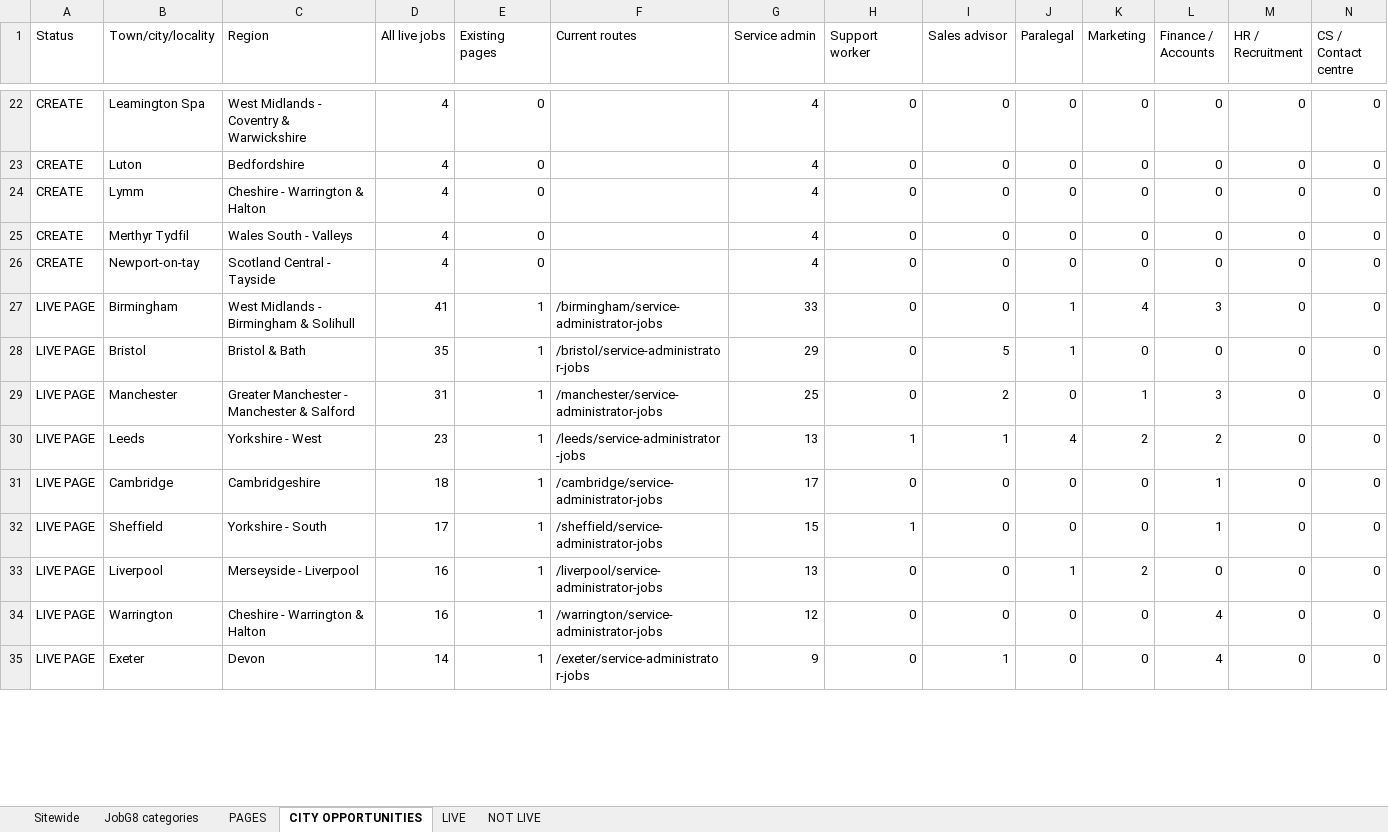
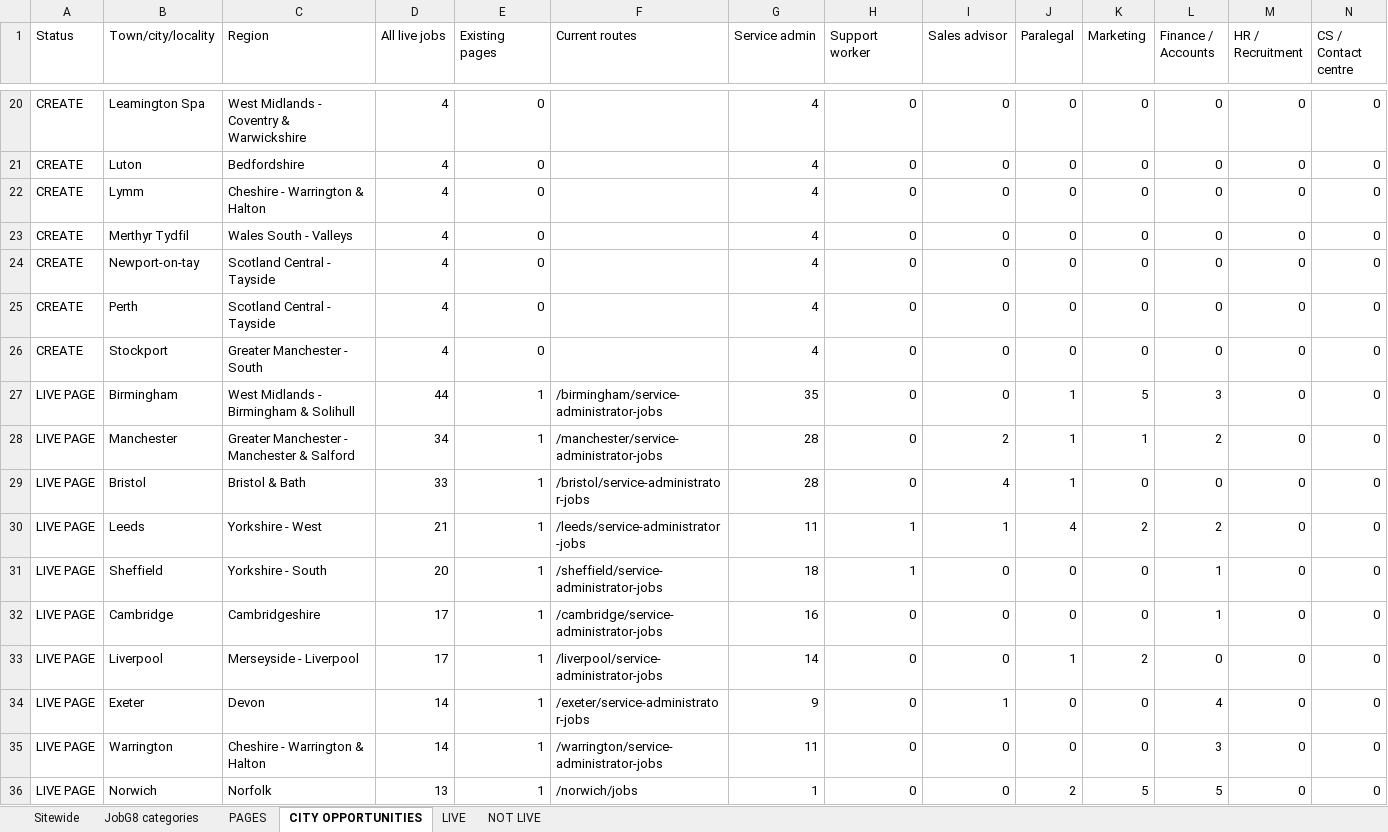
Before and after one commit to Jopa10/ontapjobsearch.com, an Excel workbook: pipeline/reports-daily/daily-region-overview.xlsx, sheet CITY OPPORTUNITIES, drawn as a sheet; only a part is shown, gaps mark what is left out; values as stored, in another font and other column widths than the file's, no cell formats; removed rows and columns are numbered as before the commit, all else as after; rows hold the shown columns only; the diff covers the shown part only; the diff names each change by its address in the sheet, - before the commit and + after, or states it on an @@ line.

```diff
--- a/pipeline/reports-daily/daily-region-overview.xlsx (sheet CITY OPPORTUNITIES)
+++ b/pipeline/reports-daily/daily-region-overview.xlsx (sheet CITY OPPORTUNITIES)
+row 25: CREATE | Perth | Scotland Central - Tayside | 4 | 0 |  | 4 | 0 | 0 | 0 | 0 | 0 | 0 | 0
+row 26: CREATE | Stockport | Greater Manchester - South | 4 | 0 |  | 4 | 0 | 0 | 0 | 0 | 0 | 0 | 0
-D27 (All live jobs): 41
+D27 (All live jobs): 44
-G27 (Service admin): 33
+G27 (Service admin): 35
-K27 (Marketing): 4
+K27 (Marketing): 5
+row 28: LIVE PAGE | Manchester | Greater Manchester - Manchester & Salford | 34 | 1 | /manchester/service-administrator-jobs | 28 | 0 | 2 | 1 | 1 | 2 | 0 | 0
-D29 (All live jobs): 35
+D29 (All live jobs): 33
-G29 (Service admin): 29
+G29 (Service admin): 28
-I29 (Sales advisor): 5
+I29 (Sales advisor): 4
-row 29: LIVE PAGE | Manchester | Greater Manchester - Manchester & Salford | 31 | 1 | /manchester/service-administrator-jobs | 25 | 0 | 2 | 0 | 1 | 3 | 0 | 0
-D30 (All live jobs): 23
+D30 (All live jobs): 21
-G30 (Service admin): 13
+G30 (Service admin): 11
-row 31: LIVE PAGE | Cambridge | Cambridgeshire | 18 | 1 | /cambridge/service-administrator-jobs | 17 | 0 | 0 | 0 | 0 | 1 | 0 | 0
-D31 (All live jobs): 17
+D31 (All live jobs): 20
-G31 (Service admin): 15
+G31 (Service admin): 18
+row 32: LIVE PAGE | Cambridge | Cambridgeshire | 17 | 1 | /cambridge/service-administrator-jobs | 16 | 0 | 0 | 0 | 0 | 1 | 0 | 0
-D33 (All live jobs): 16
+D33 (All live jobs): 17
-G33 (Service admin): 13
+G33 (Service admin): 14
-row 34: LIVE PAGE | Warrington | Cheshire - Warrington & Halton | 16 | 1 | /warrington/service-administrator-jobs | 12 | 0 | 0 | 0 | 0 | 4 | 0 | 0
+row 35: LIVE PAGE | Warrington | Cheshire - Warrington & Halton | 14 | 1 | /warrington/service-administrator-jobs | 11 | 0 | 0 | 0 | 0 | 3 | 0 | 0
+row 36: LIVE PAGE | Norwich | Norfolk | 13 | 1 | /norwich/jobs | 1 | 0 | 0 | 2 | 5 | 5 | 0 | 0
```
Also changed, not shown: 41 added rows, 41 removed rows and 44 edited cells elsewhere in this sheet, sheet PAGES, sheet LIVE, sheet Sitewide, sheet JobG8 categories, cell formats, 1 other file.
